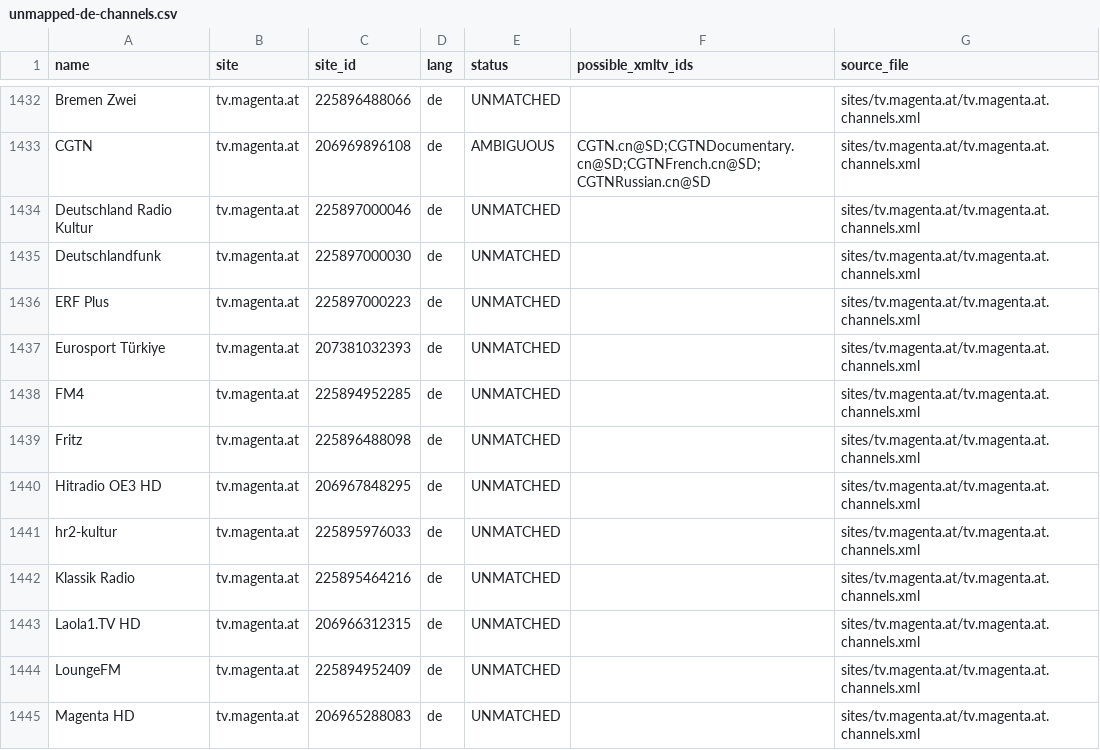
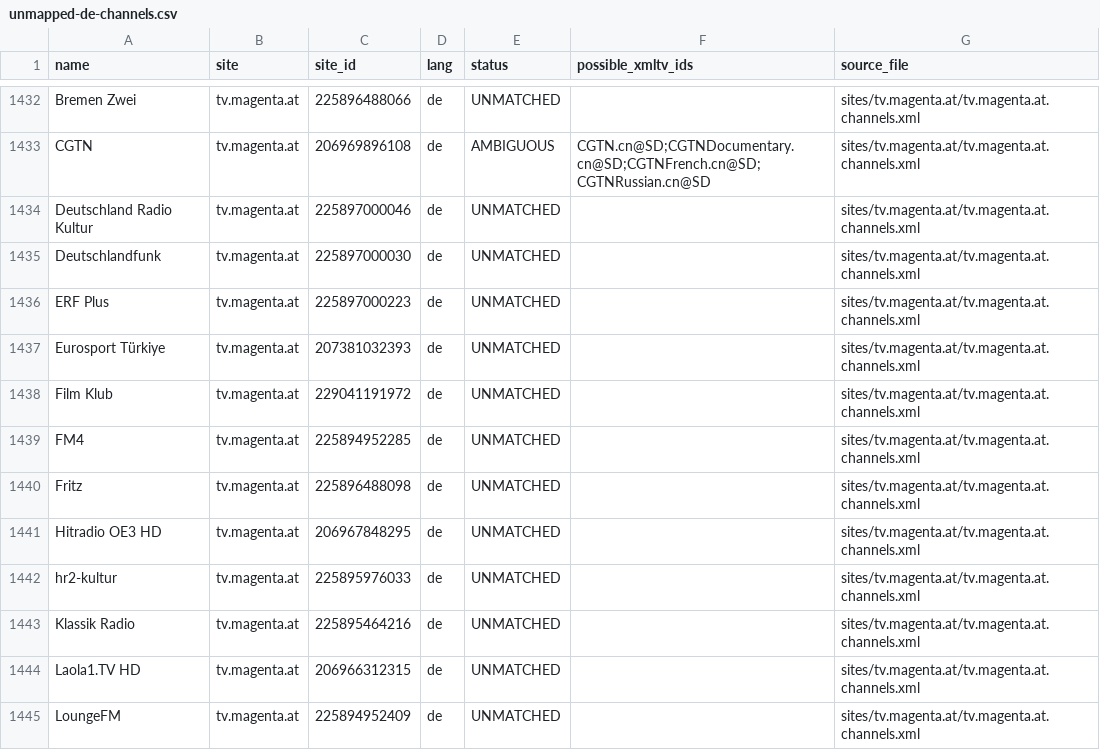
Before and after one commit to Kaimandura/epg-de, a CSV file: reports/unmapped-de-channels.csv, drawn as a sheet; only a part is shown, gaps mark what is left out; the shorter side is filled out with more unchanged rows.

```diff
--- a/reports/unmapped-de-channels.csv
+++ b/reports/unmapped-de-channels.csv
@@ -1437,2 +1437,3 @@ ERF Plus,tv.magenta.at,225897000223,de,UNMATCHED,,sites/tv.magenta.at/tv.magenta
 Eurosport Türkiye,tv.magenta.at,207381032393,de,UNMATCHED,,sites/tv.magenta.at/tv.magenta.at.channels.xml
+Film Klub,tv.magenta.at,229041191972,de,UNMATCHED,,sites/tv.magenta.at/tv.magenta.at.channels.xml
 FM4,tv.magenta.at,225894952285,de,UNMATCHED,,sites/tv.magenta.at/tv.magenta.at.channels.xml
```
Also changed, not shown: reports/amazon-coverage.csv, reports/coverage.csv, 8 other files.
